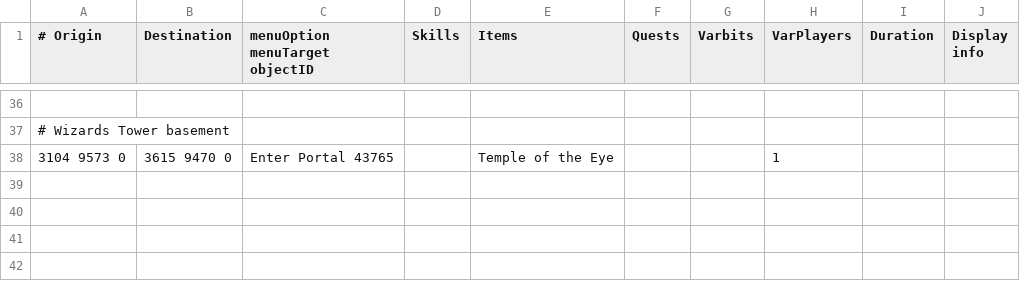
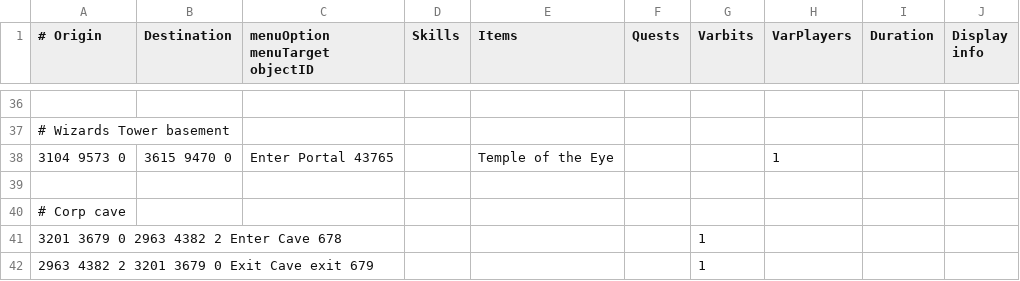
Before and after one commit to twilite-plugins/custom-transports, a TSV file: custom-transports.tsv, drawn as a sheet; only a part is shown, gaps mark what is left out.

Commit message:
corp cave

```diff
--- a/custom-transports.tsv
+++ b/custom-transports.tsv
@@ -38 +38,5 @@
 3104 9573 0	3615 9470 0	Enter Portal 43765		Temple of the Eye			1	
+
+# Corp cave
+3201 3679 0 2963 4382 2 Enter Cave 678						1
+2963 4382 2 3201 3679 0 Exit Cave exit 679						1
```
